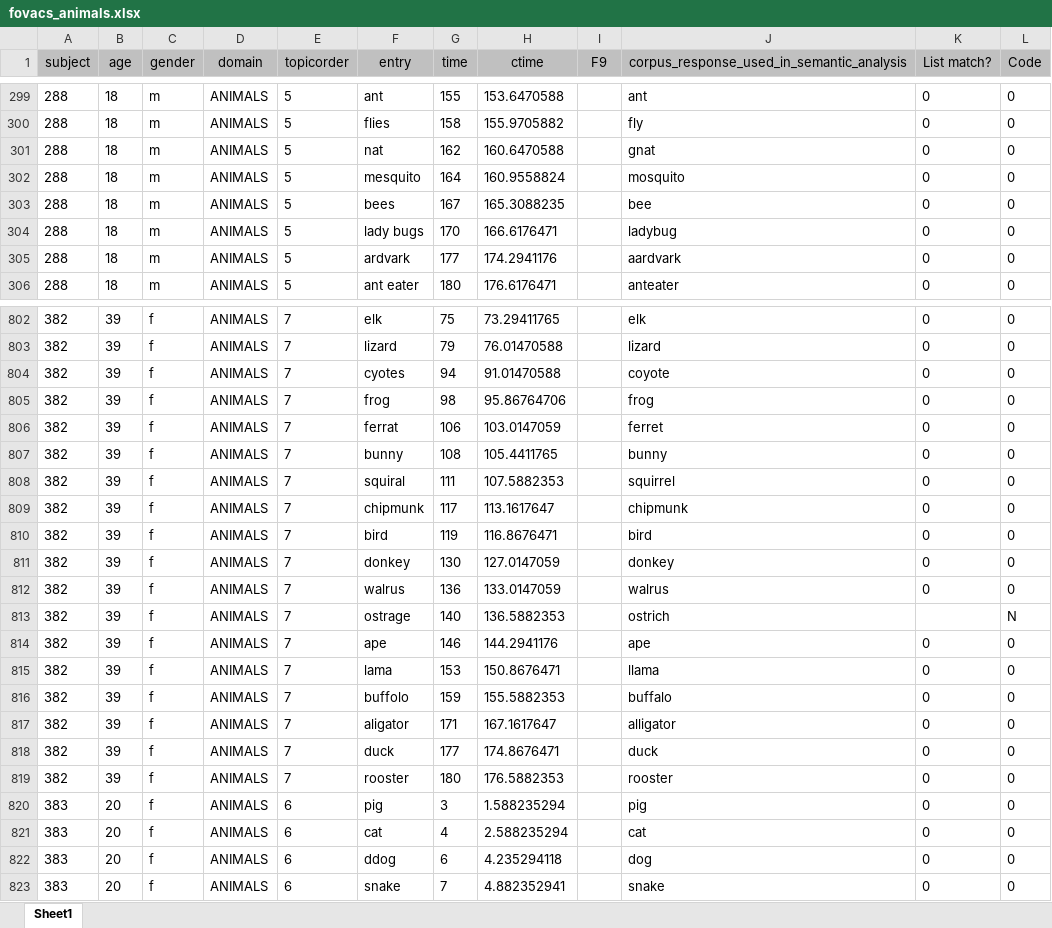
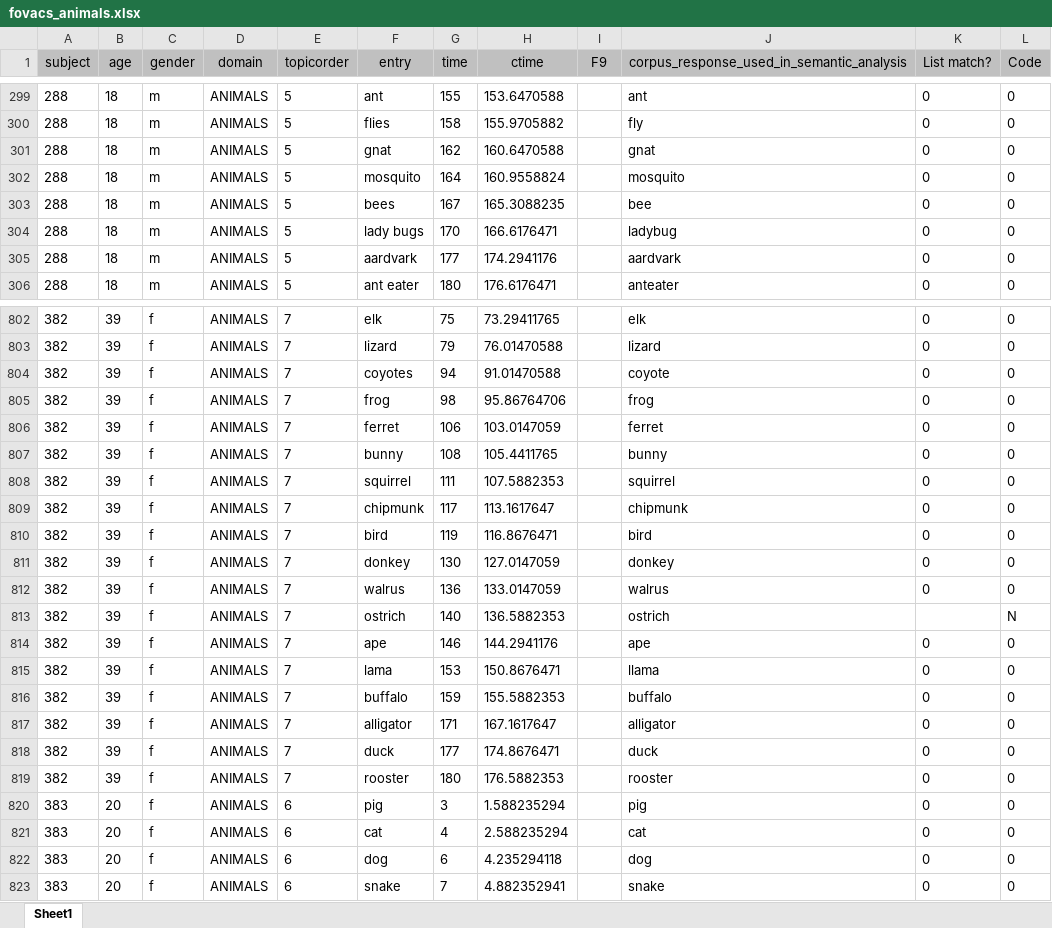
Before and after one commit to thelexiconlab/fluency-switch-experiment, an Excel workbook: experiment_code/lists/fovacs_animals.xlsx, sheet Sheet1, drawn as a sheet; only a part is shown, gaps mark what is left out; values as stored, in another font and other column widths than the file's, no borders; the diff covers the shown part only; the diff names each change by its address in the sheet, - before the commit and + after, or states it on an @@ line.

```diff
--- a/experiment_code/lists/fovacs_animals.xlsx (sheet Sheet1)
+++ b/experiment_code/lists/fovacs_animals.xlsx (sheet Sheet1)
-F301 (entry): nat
+F301 (entry): gnat
-F302 (entry): mesquito
+F302 (entry): mosquito
-F305 (entry): ardvark
+F305 (entry): aardvark
-F804 (entry): cyotes
+F804 (entry): coyotes
-F806 (entry): ferrat
+F806 (entry): ferret
-F808 (entry): squiral
+F808 (entry): squirrel
-F813 (entry): ostrage
+F813 (entry): ostrich
-F816 (entry): buffolo
+F816 (entry): buffalo
-F817 (entry): aligator
+F817 (entry): alligator
-F822 (entry): ddog
+F822 (entry): dog
```
Also changed, not shown: 273 edited cells elsewhere in this sheet, experiment_code/lists/cities/fovacs_cities.xlsx, 4 other files.
